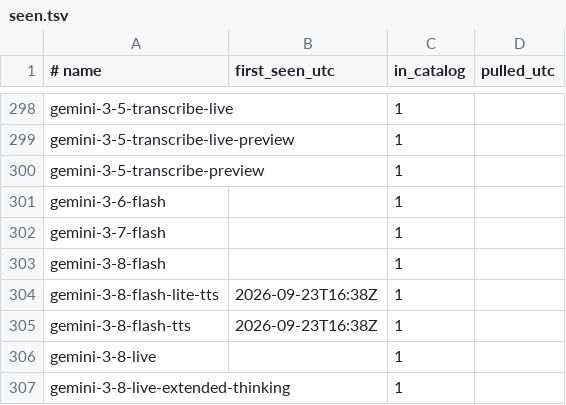
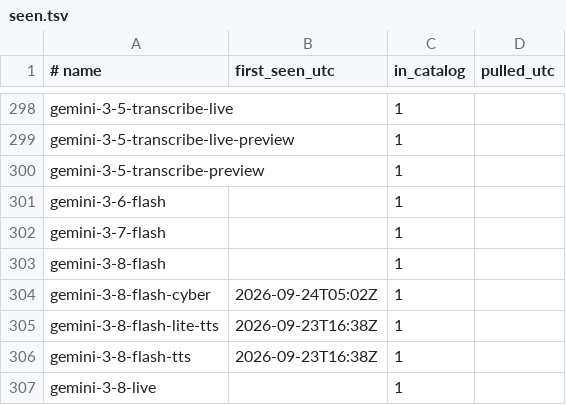
Before and after one commit to vovalukashov/model-watch, a TSV file: data/seen.tsv, drawn as a sheet; only a part is shown, gaps mark what is left out; the shorter side is filled out with more unchanged rows.

```diff
--- a/data/seen.tsv
+++ b/data/seen.tsv
@@ -303,2 +303,3 @@ gemini-3-7-flash		1
 gemini-3-8-flash		1
+gemini-3-8-flash-cyber	2026-09-24T05:02Z	1
 gemini-3-8-flash-lite-tts	2026-09-23T16:38Z	1
```
Also changed, not shown: 1 other file.
